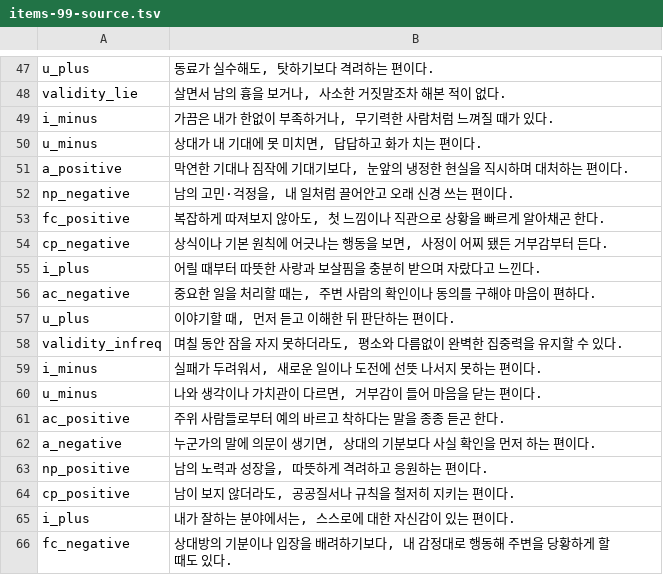
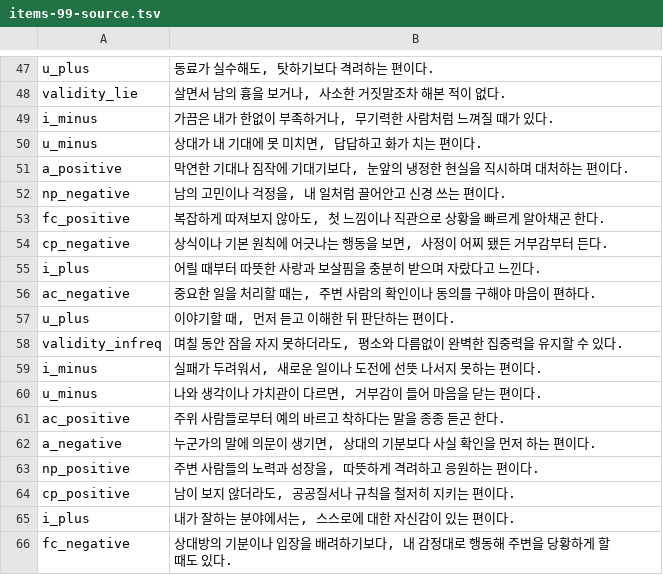
Before and after one commit to jomigata/wiz-coco, a TSV file: docs/internal-materials/ego-ok/items-99-source.tsv, drawn as a sheet; only a part is shown, gaps mark what is left out.

```diff
--- a/docs/internal-materials/ego-ok/items-99-source.tsv
+++ b/docs/internal-materials/ego-ok/items-99-source.tsv
@@ -51,3 +51,3 @@ u_minus	상대가 내 기대에 못 미치면, 답답하고 화가 치는 편이
 a_positive	막연한 기대나 짐작에 기대기보다, 눈앞의 냉정한 현실을 직시하며 대처하는 편이다.
-np_negative	남의 고민·걱정을, 내 일처럼 끌어안고 오래 신경 쓰는 편이다.
+np_negative	남의 고민이나 걱정을, 내 일처럼 끌어안고 신경 쓰는 편이다.
 fc_positive	복잡하게 따져보지 않아도, 첫 느낌이나 직관으로 상황을 빠르게 알아채곤 한다.
@@ -62,3 +62,3 @@ ac_positive	주위 사람들로부터 예의 바르고 착하다는 말을 종
 a_negative	누군가의 말에 의문이 생기면, 상대의 기분보다 사실 확인을 먼저 하는 편이다.
-np_positive	남의 노력과 성장을, 따뜻하게 격려하고 응원하는 편이다.
+np_positive	주변 사람들의 노력과 성장을, 따뜻하게 격려하고 응원하는 편이다.
 cp_positive	남이 보지 않더라도, 공공질서나 규칙을 철저히 지키는 편이다.
```
Also changed, not shown: 2 other files.
